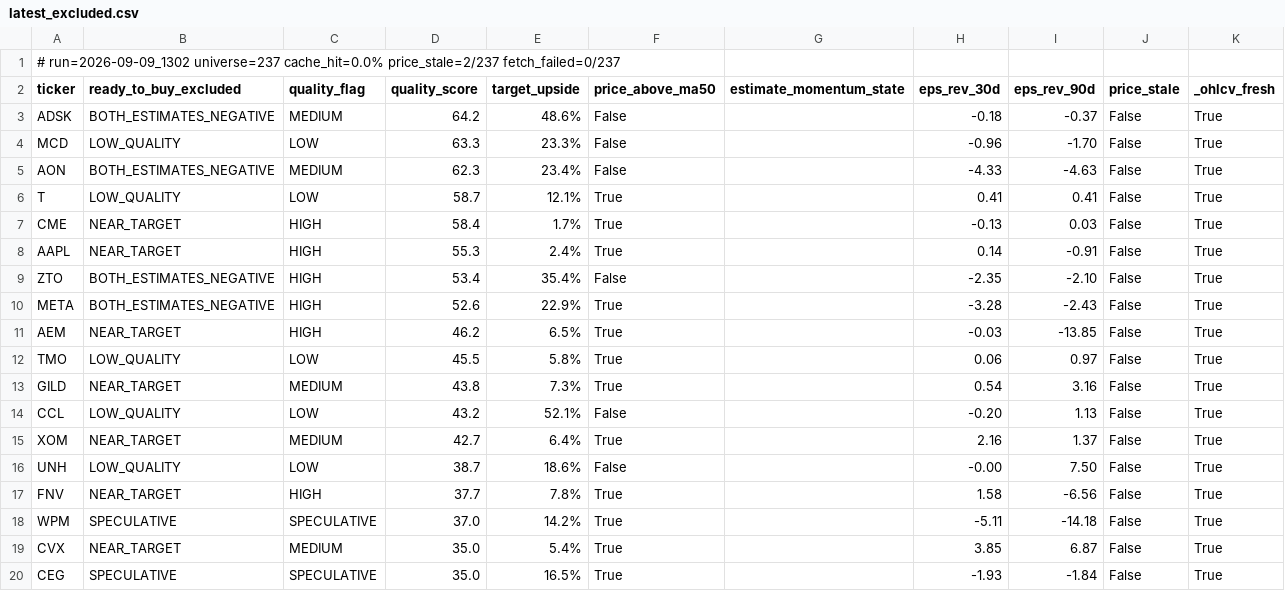
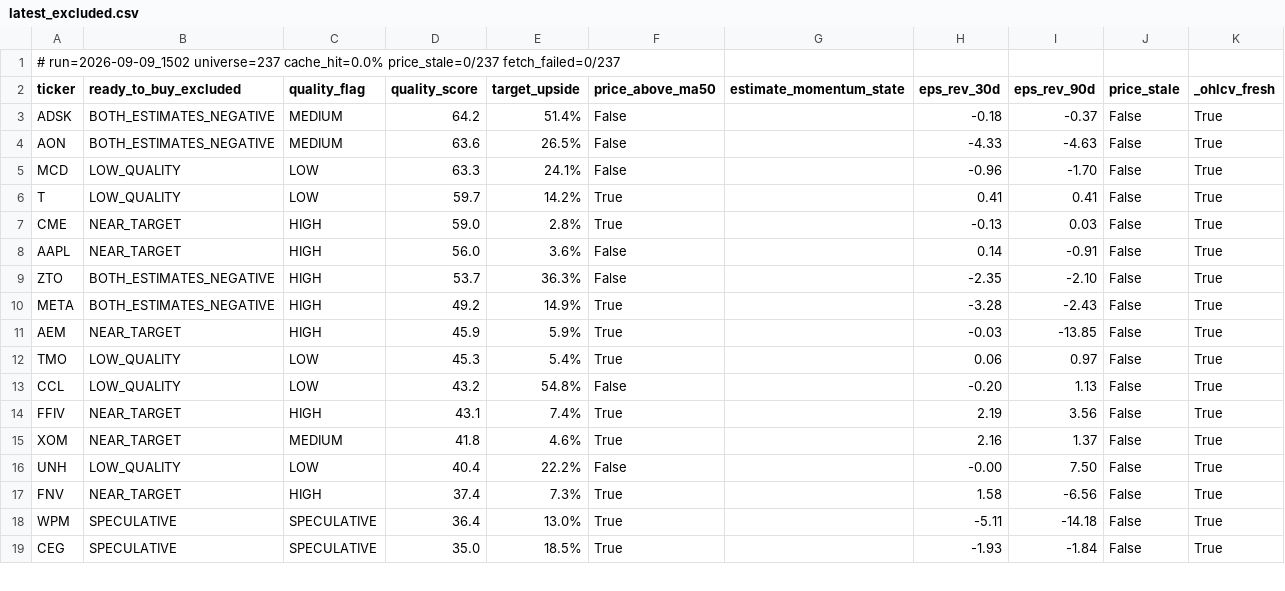
Before and after one commit to uvam3boy-stack/hunter-sk9m3xf7q2, a CSV file: latest_excluded.csv, drawn as a sheet; only a part is shown; the diff covers the shown part only.

```diff
--- a/latest_excluded.csv
+++ b/latest_excluded.csv
@@ -1,20 +1,19 @@
-# run=2026-09-09_1302  universe=237  cache_hit=0.0%  price_stale=2/237  fetch_failed=0/237
+# run=2026-09-09_1502  universe=237  cache_hit=0.0%  price_stale=0/237  fetch_failed=0/237
 ticker,ready_to_buy_excluded,quality_flag,quality_score,target_upside,price_above_ma50,estimate_momentum_state,eps_rev_30d,eps_rev_90d,price_stale,_ohlcv_fresh
-ADSK,BOTH_ESTIMATES_NEGATIVE,MEDIUM,64.2,48.6%,False,,-0.18,-0.37,False,True
-MCD,LOW_QUALITY,LOW,63.3,23.3%,False,,-0.96,-1.70,False,True
-AON,BOTH_ESTIMATES_NEGATIVE,MEDIUM,62.3,23.4%,False,,-4.33,-4.63,False,True
-T,LOW_QUALITY,LOW,58.7,12.1%,True,,0.41,0.41,False,True
-CME,NEAR_TARGET,HIGH,58.4,1.7%,True,,-0.13,0.03,False,True
-AAPL,NEAR_TARGET,HIGH,55.3,2.4%,True,,0.14,-0.91,False,True
-ZTO,BOTH_ESTIMATES_NEGATIVE,HIGH,53.4,35.4%,False,,-2.35,-2.10,False,True
-META,BOTH_ESTIMATES_NEGATIVE,HIGH,52.6,22.9%,True,,-3.28,-2.43,False,True
-AEM,NEAR_TARGET,HIGH,46.2,6.5%,True,,-0.03,-13.85,False,True
-TMO,LOW_QUALITY,LOW,45.5,5.8%,True,,0.06,0.97,False,True
-GILD,NEAR_TARGET,MEDIUM,43.8,7.3%,True,,0.54,3.16,False,True
-CCL,LOW_QUALITY,LOW,43.2,52.1%,False,,-0.20,1.13,False,True
-XOM,NEAR_TARGET,MEDIUM,42.7,6.4%,True,,2.16,1.37,False,True
-UNH,LOW_QUALITY,LOW,38.7,18.6%,False,,-0.00,7.50,False,True
-FNV,NEAR_TARGET,HIGH,37.7,7.8%,True,,1.58,-6.56,False,True
-WPM,SPECULATIVE,SPECULATIVE,37.0,14.2%,True,,-5.11,-14.18,False,True
-CVX,NEAR_TARGET,MEDIUM,35.0,5.4%,True,,3.85,6.87,False,True
-CEG,SPECULATIVE,SPECULATIVE,35.0,16.5%,True,,-1.93,-1.84,False,True
+ADSK,BOTH_ESTIMATES_NEGATIVE,MEDIUM,64.2,51.4%,False,,-0.18,-0.37,False,True
+AON,BOTH_ESTIMATES_NEGATIVE,MEDIUM,63.6,26.5%,False,,-4.33,-4.63,False,True
+MCD,LOW_QUALITY,LOW,63.3,24.1%,False,,-0.96,-1.70,False,True
+T,LOW_QUALITY,LOW,59.7,14.2%,True,,0.41,0.41,False,True
+CME,NEAR_TARGET,HIGH,59.0,2.8%,True,,-0.13,0.03,False,True
+AAPL,NEAR_TARGET,HIGH,56.0,3.6%,False,,0.14,-0.91,False,True
+ZTO,BOTH_ESTIMATES_NEGATIVE,HIGH,53.7,36.3%,False,,-2.35,-2.10,False,True
+META,BOTH_ESTIMATES_NEGATIVE,HIGH,49.2,14.9%,True,,-3.28,-2.43,False,True
+AEM,NEAR_TARGET,HIGH,45.9,5.9%,True,,-0.03,-13.85,False,True
+TMO,LOW_QUALITY,LOW,45.3,5.4%,True,,0.06,0.97,False,True
+CCL,LOW_QUALITY,LOW,43.2,54.8%,False,,-0.20,1.13,False,True
+FFIV,NEAR_TARGET,HIGH,43.1,7.4%,True,,2.19,3.56,False,True
+XOM,NEAR_TARGET,MEDIUM,41.8,4.6%,True,,2.16,1.37,False,True
+UNH,LOW_QUALITY,LOW,40.4,22.2%,False,,-0.00,7.50,False,True
+FNV,NEAR_TARGET,HIGH,37.4,7.3%,True,,1.58,-6.56,False,True
+WPM,SPECULATIVE,SPECULATIVE,36.4,13.0%,True,,-5.11,-14.18,False,True
+CEG,SPECULATIVE,SPECULATIVE,35.0,18.5%,True,,-1.93,-1.84,False,True
```
Also changed, not shown: 2 added rows, 2 removed rows and 9 edited cells elsewhere in this file, latest.csv, latest_quality_turns.csv, 2 other files.
